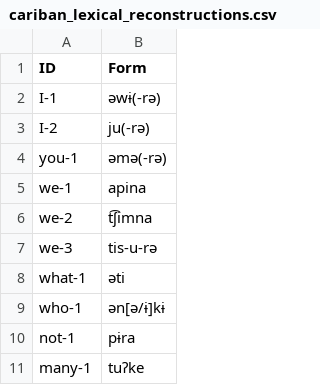
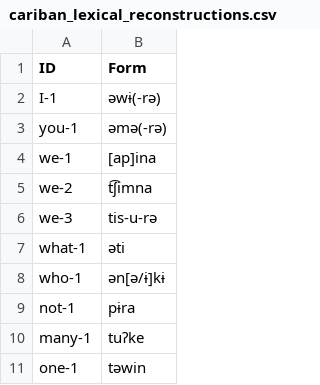
Before and after one commit to cldf-datasets/mattercariban, a CSV file: raw/cariban_lexical_reconstructions.csv, drawn as a sheet; only a part is shown; the shorter side is filled out with more unchanged rows.

```diff
--- a/raw/cariban_lexical_reconstructions.csv
+++ b/raw/cariban_lexical_reconstructions.csv
@@ -2,5 +2,4 @@
 "I-1","əwɨ(-rə)"
-"I-2","ju(-rə)"
 "you-1","əmə(-rə)"
-"we-1","apina"
+"we-1","[ap]ina"
 "we-2","t͡ʃimna"
```
Also changed, not shown: raw/cariban_swadesh_list.csv.
